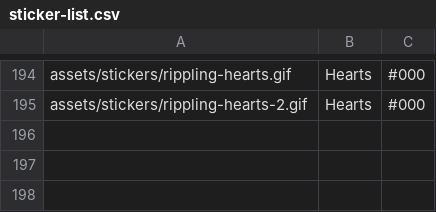
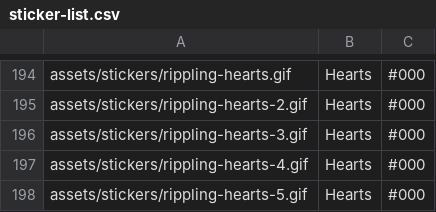
Before and after one commit to Motivesoft/condaluna, a CSV file: assets/scripts/sticker-list.csv, drawn as a sheet; only a part is shown, gaps mark what is left out; the diff names each change by its address in the sheet, - before the commit and + after, or states it on an @@ line.

Commit message:
New heart stickers and gifs

```diff
--- a/assets/scripts/sticker-list.csv
+++ b/assets/scripts/sticker-list.csv
+row 196: assets/stickers/rippling-hearts-3.gif | Hearts | #000
+row 197: assets/stickers/rippling-hearts-4.gif | Hearts | #000
+row 198: assets/stickers/rippling-hearts-5.gif | Hearts | #000
```
Also changed, not shown: assets/scripts/gifs-list.csv, 8 other files.
